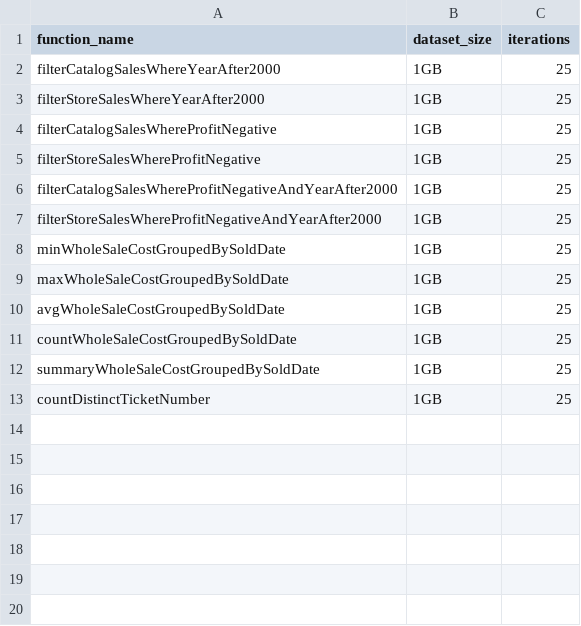
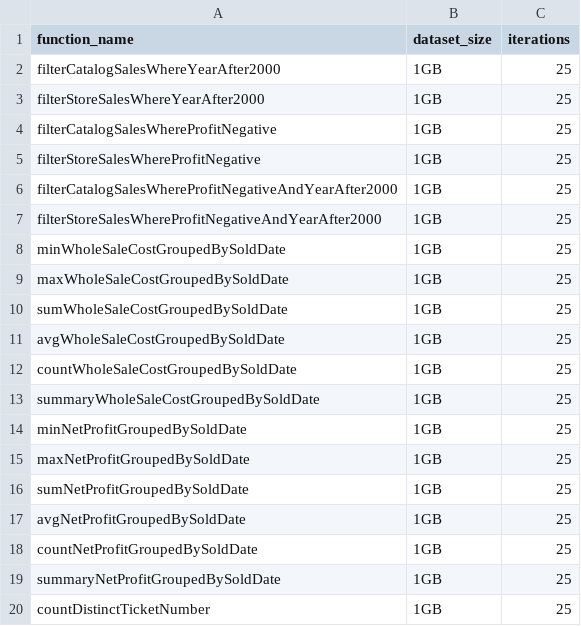
Before and after one commit to pientaa/opening-black-box, a CSV file: monitor-manager/experiments-plan.csv, drawn as a sheet.

Commit message:
Add all functions to experiments-plan.csv

```diff
--- a/monitor-manager/experiments-plan.csv
+++ b/monitor-manager/experiments-plan.csv
@@ -9,2 +9,3 @@ minWholeSaleCostGroupedBySoldDate,1GB,25
 maxWholeSaleCostGroupedBySoldDate,1GB,25
+sumWholeSaleCostGroupedBySoldDate,1GB,25
 avgWholeSaleCostGroupedBySoldDate,1GB,25
@@ -12,2 +13,8 @@ countWholeSaleCostGroupedBySoldDate,1GB,25
 summaryWholeSaleCostGroupedBySoldDate,1GB,25
+minNetProfitGroupedBySoldDate,1GB,25
+maxNetProfitGroupedBySoldDate,1GB,25
+sumNetProfitGroupedBySoldDate,1GB,25
+avgNetProfitGroupedBySoldDate,1GB,25
+countNetProfitGroupedBySoldDate,1GB,25
+summaryNetProfitGroupedBySoldDate,1GB,25
 countDistinctTicketNumber,1GB,25
```
Also changed, not shown: 1 other file.
